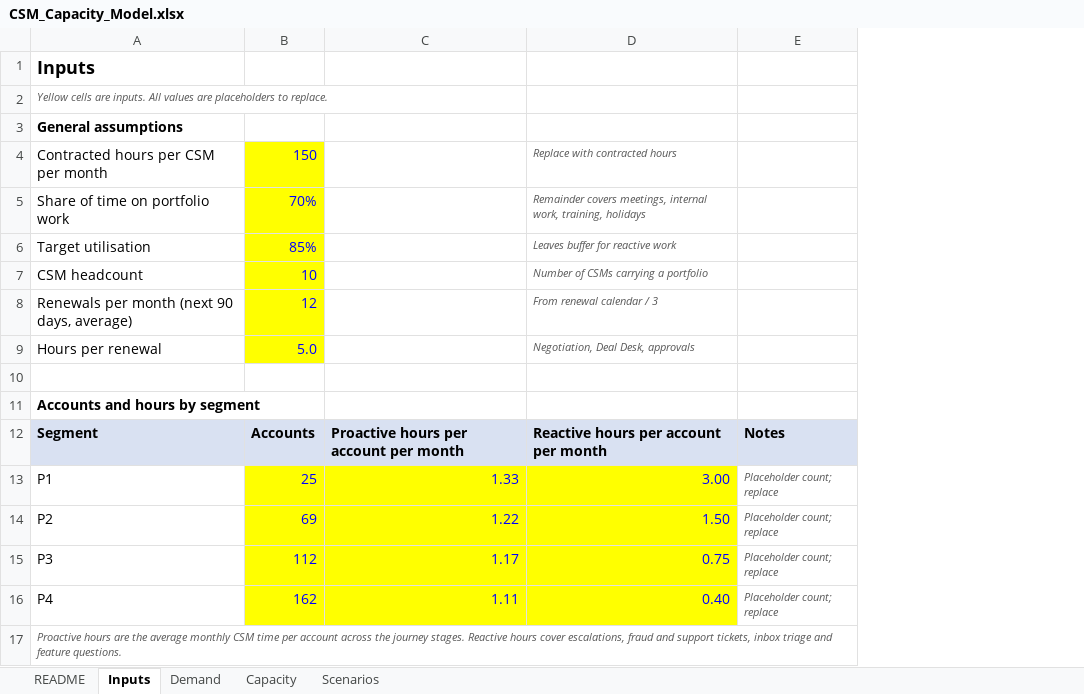
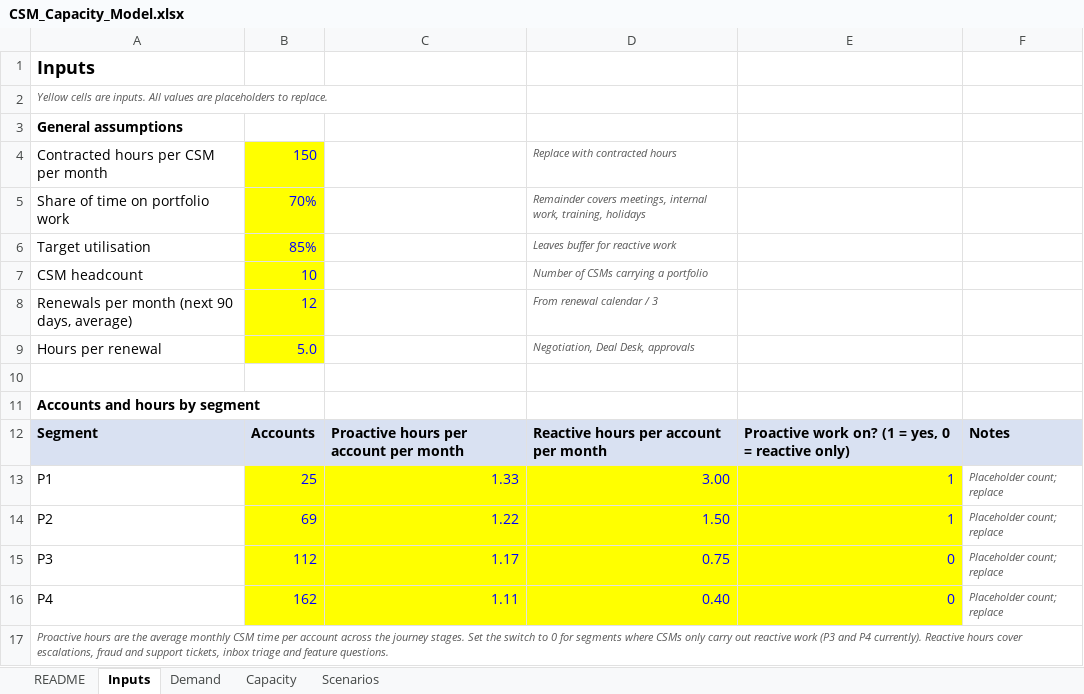
Before and after one commit to christopherbaxter-png/cs-capacity, an Excel workbook: capacity-model/CSM_Capacity_Model.xlsx, sheet Inputs, drawn as a sheet; values as stored, in another font and other column widths than the file's, no borders; the diff names each change by its address in the sheet, - before the commit and + after, or states it on an @@ line.

```diff
--- a/capacity-model/CSM_Capacity_Model.xlsx (sheet Inputs)
+++ b/capacity-model/CSM_Capacity_Model.xlsx (sheet Inputs)
+column E, rows 12-16: Proactive work on? (1 = yes, 0 = reactive only) | 1 | 1 | 0 | 0
-A17: …journey stages. Reactive hours…
+A17: …journey stages. Set the switch to 0 for segments where CSMs only carry out reactive work (P3 and P4 currently). Reactive hours…
```
Also changed, not shown: sheet Scenarios, sheet Demand, sheet Capacity, formulas that keep their value, 2 other files.
